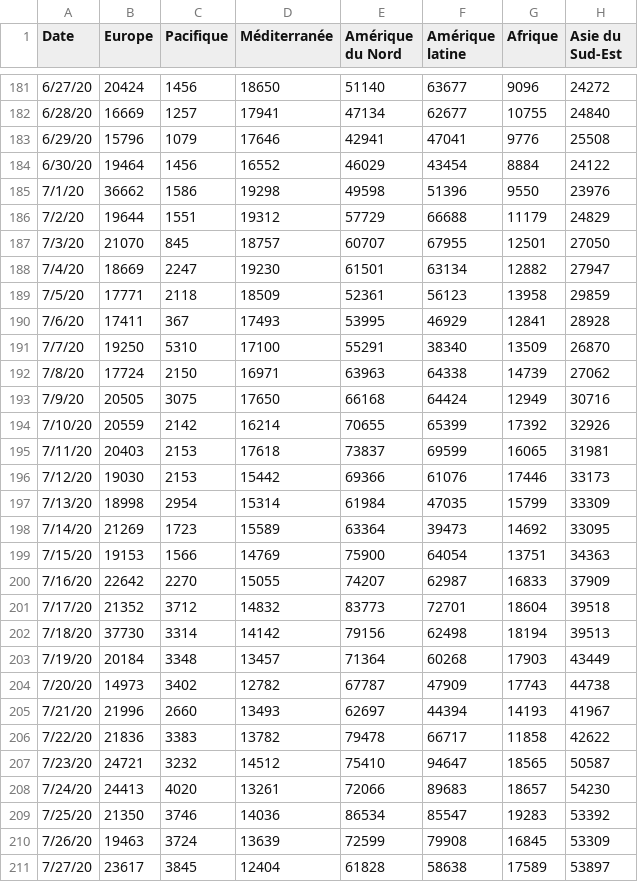
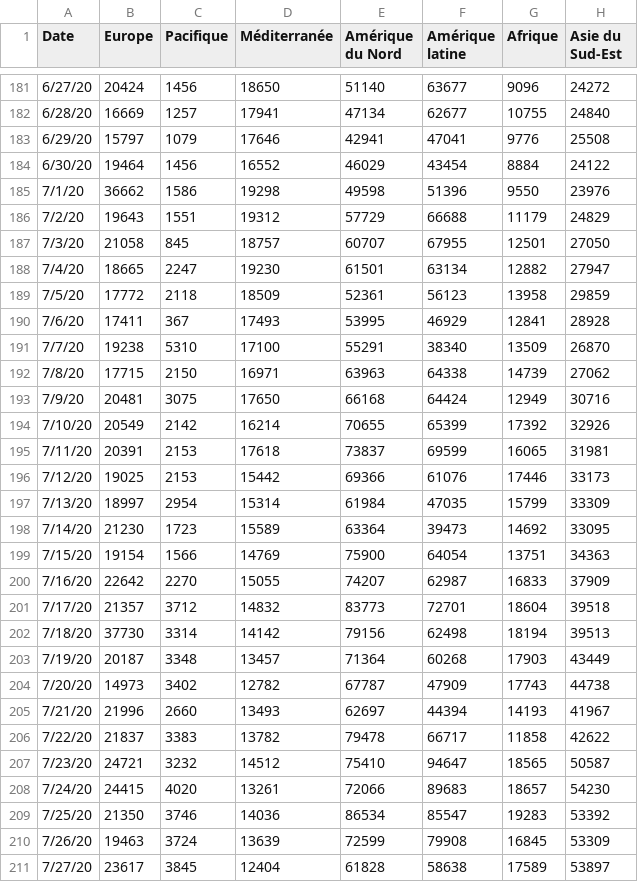
Before and after one commit to AVergely/Covid_19, a CSV file: streamGraphCas.csv, drawn as a sheet; only a part is shown, gaps mark what is left out; the diff covers the shown part only.

```diff
--- a/streamGraphCas.csv
+++ b/streamGraphCas.csv
@@ -182,28 +182,28 @@ Date;Europe;Pacifique;Méditerranée;Amérique du Nord;Amérique latine;Afrique;
 6/28/20;16669;1257;17941;47134;62677;10755;24840
-6/29/20;15796;1079;17646;42941;47041;9776;25508
+6/29/20;15797;1079;17646;42941;47041;9776;25508
 6/30/20;19464;1456;16552;46029;43454;8884;24122
 7/1/20;36662;1586;19298;49598;51396;9550;23976
-7/2/20;19644;1551;19312;57729;66688;11179;24829
-7/3/20;21070;845;18757;60707;67955;12501;27050
-7/4/20;18669;2247;19230;61501;63134;12882;27947
-7/5/20;17771;2118;18509;52361;56123;13958;29859
+7/2/20;19643;1551;19312;57729;66688;11179;24829
+7/3/20;21058;845;18757;60707;67955;12501;27050
+7/4/20;18665;2247;19230;61501;63134;12882;27947
+7/5/20;17772;2118;18509;52361;56123;13958;29859
 7/6/20;17411;367;17493;53995;46929;12841;28928
-7/7/20;19250;5310;17100;55291;38340;13509;26870
-7/8/20;17724;2150;16971;63963;64338;14739;27062
-7/9/20;20505;3075;17650;66168;64424;12949;30716
-7/10/20;20559;2142;16214;70655;65399;17392;32926
-7/11/20;20403;2153;17618;73837;69599;16065;31981
-7/12/20;19030;2153;15442;69366;61076;17446;33173
-7/13/20;18998;2954;15314;61984;47035;15799;33309
-7/14/20;21269;1723;15589;63364;39473;14692;33095
-7/15/20;19153;1566;14769;75900;64054;13751;34363
+7/7/20;19238;5310;17100;55291;38340;13509;26870
+7/8/20;17715;2150;16971;63963;64338;14739;27062
+7/9/20;20481;3075;17650;66168;64424;12949;30716
+7/10/20;20549;2142;16214;70655;65399;17392;32926
+7/11/20;20391;2153;17618;73837;69599;16065;31981
+7/12/20;19025;2153;15442;69366;61076;17446;33173
+7/13/20;18997;2954;15314;61984;47035;15799;33309
+7/14/20;21230;1723;15589;63364;39473;14692;33095
+7/15/20;19154;1566;14769;75900;64054;13751;34363
 7/16/20;22642;2270;15055;74207;62987;16833;37909
-7/17/20;21352;3712;14832;83773;72701;18604;39518
+7/17/20;21357;3712;14832;83773;72701;18604;39518
 7/18/20;37730;3314;14142;79156;62498;18194;39513
-7/19/20;20184;3348;13457;71364;60268;17903;43449
+7/19/20;20187;3348;13457;71364;60268;17903;43449
 7/20/20;14973;3402;12782;67787;47909;17743;44738
 7/21/20;21996;2660;13493;62697;44394;14193;41967
-7/22/20;21836;3383;13782;79478;66717;11858;42622
+7/22/20;21837;3383;13782;79478;66717;11858;42622
 7/23/20;24721;3232;14512;75410;94647;18565;50587
-7/24/20;24413;4020;13261;72066;89683;18657;54230
+7/24/20;24415;4020;13261;72066;89683;18657;54230
 7/25/20;21350;3746;14036;86534;85547;19283;53392
```
Also changed, not shown: 1 added row and 23 edited cells elsewhere in this file, Covid19_Carte_Cas.csv, Covid19_Carte_Cas_Transpose.csv, 3 other files.
